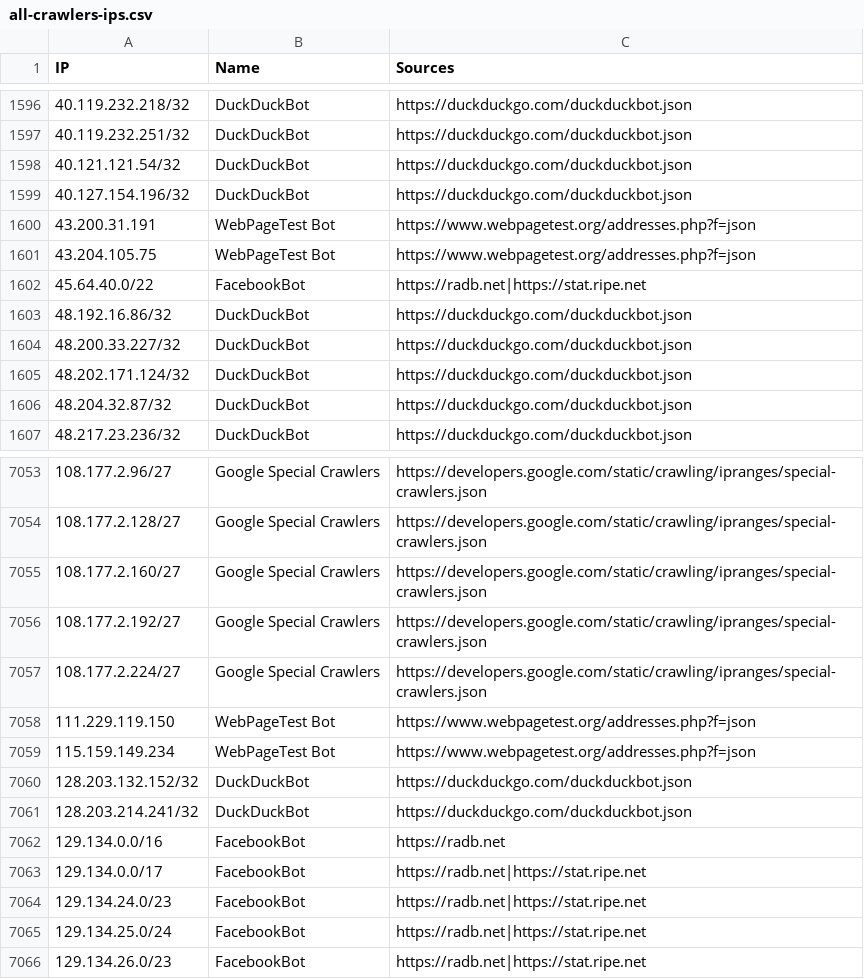
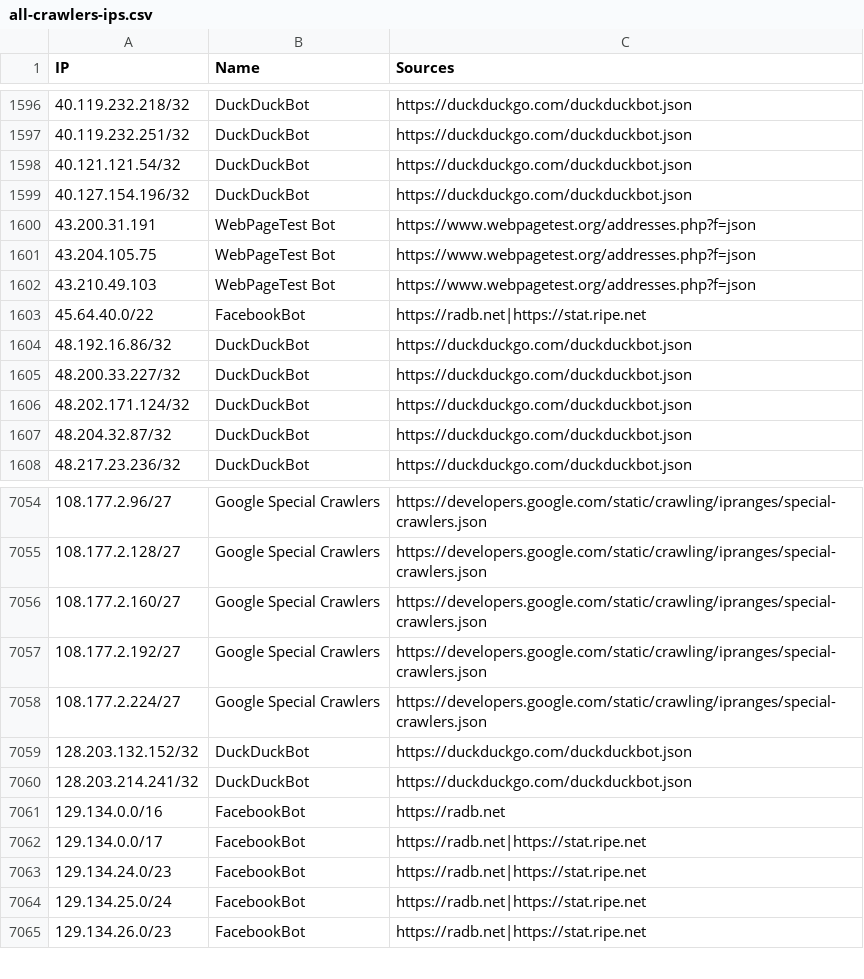
Before and after one commit to sefinek/trusted-ips-whitelist, a CSV file: lists/all-crawlers-ips.csv, drawn as a sheet; only a part is shown, gaps mark what is left out; removed rows and columns are numbered as before the commit, all else as after; the diff names each change by its address in the sheet, - before the commit and + after, or states it on an @@ line.

Commit message:
Auto-update IP lists (14 modified files) - 07.06.2026, 00:01:37 UTC

```diff
--- a/lists/all-crawlers-ips.csv
+++ b/lists/all-crawlers-ips.csv
+row 1602: 43.210.49.103 | WebPageTest Bot | https://www.webpagetest.org/addresses.php?f=json
-row 7058: 111.229.119.150 | WebPageTest Bot | https://www.webpagetest.org/addresses.php?f=json
-row 7059: 115.159.149.234 | WebPageTest Bot | https://www.webpagetest.org/addresses.php?f=json
```
Also changed, not shown: lists/all-infrastructure-ips.csv, lists/paloaltonetworks/ips.csv, 11 other files.
